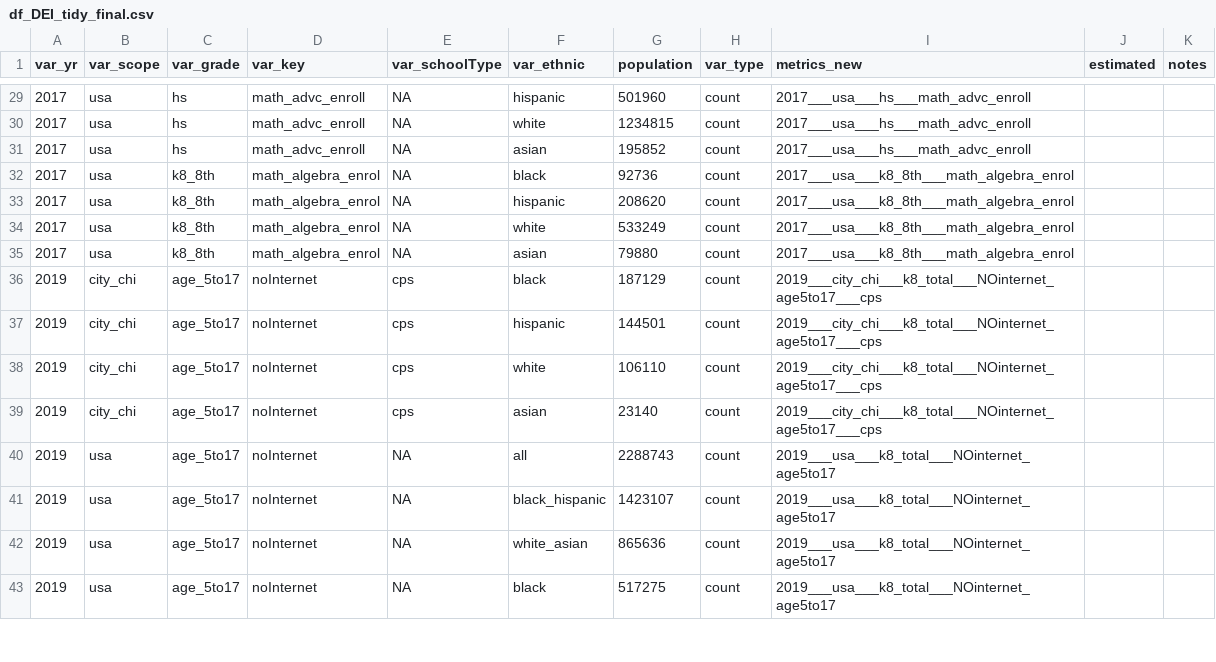
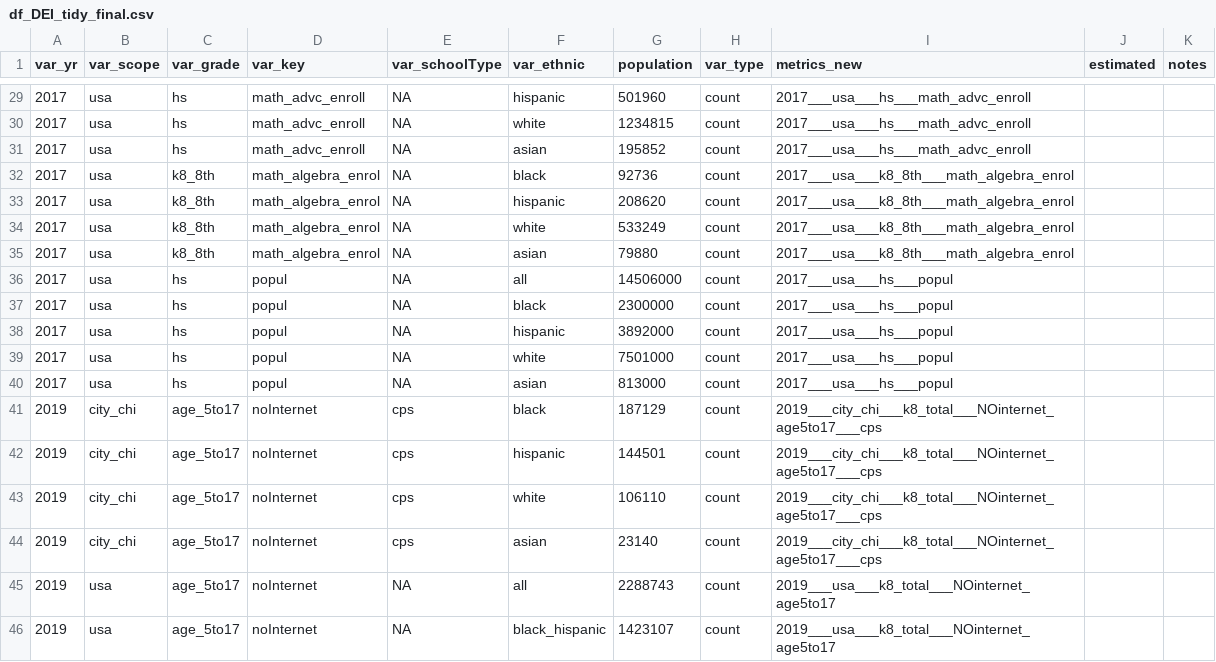
Before and after one commit to p33chicago/P33-DEI-dashboard-project, a CSV file: data/df_DEI_tidy_final.csv, drawn as a sheet; only a part is shown, gaps mark what is left out; the shorter side is filled out with more unchanged rows; the diff names each change by its address in the sheet, - before the commit and + after, or states it on an @@ line.

Commit message:
Update df_DEI_tidy_final.csv

```diff
--- a/data/df_DEI_tidy_final.csv
+++ b/data/df_DEI_tidy_final.csv
+row 36: 2017 | usa | hs | popul | NA | all | 14506000 | count | 2017___usa___hs___popul
+row 37: 2017 | usa | hs | popul | NA | black | 2300000 | count | 2017___usa___hs___popul
+row 38: 2017 | usa | hs | popul | NA | hispanic | 3892000 | count | 2017___usa___hs___popul
+row 39: 2017 | usa | hs | popul | NA | white | 7501000 | count | 2017___usa___hs___popul
+row 40: 2017 | usa | hs | popul | NA | asian | 813000 | count | 2017___usa___hs___popul
```
